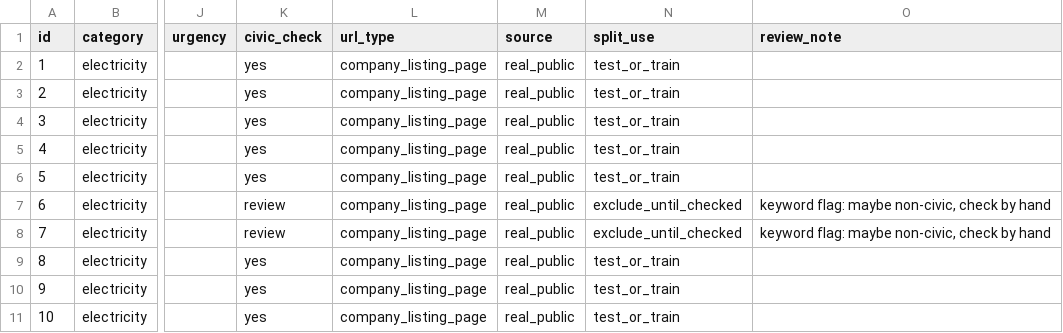
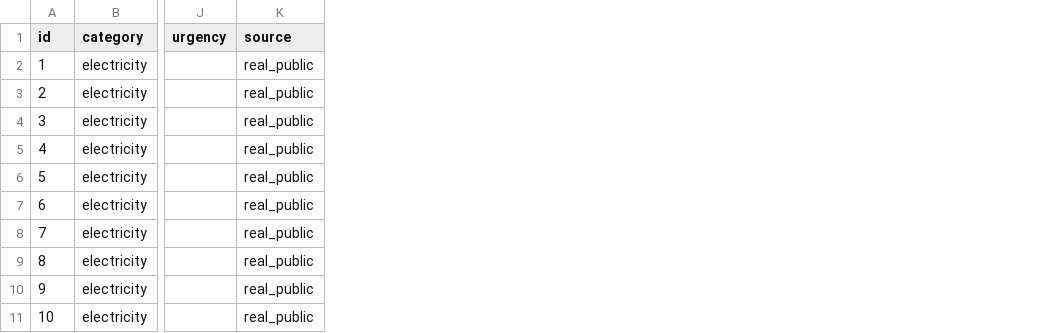
Before and after one commit to Nimitt-Malhotraa/JanSadhak-AI, a CSV file: data/raw/jansadhak_real_complaints_clean.csv, drawn as a sheet; only a part is shown, gaps mark what is left out; the diff covers the shown part only; the diff names each change by its address in the sheet, - before the commit and + after, or states it on an @@ line.

Commit message:
clean real complaints: fix encoding and html leftovers
Re-saved with BOM so Hindi opens correctly in Excel, removed &amp; and br leftovers, dropped review helper columns and regenerated splits.

```diff
--- a/data/raw/jansadhak_real_complaints_clean.csv
+++ b/data/raw/jansadhak_real_complaints_clean.csv
-column K (civic_check), rows 2-11: yes | yes | yes | yes | yes | review | review | yes | yes | yes
-column L (url_type), rows 2-11: all company_listing_page
-column N (split_use), rows 2-11: test_or_train | test_or_train | test_or_train | test_or_train | test_or_train | exclude_until_checked | exclude_until_checked | test_or_train | test_or_train | test_or_train
-column O (review_note), rows 7-8: keyword flag: maybe non-civic, check by hand | keyword flag: maybe non-civic, check by hand
```
Also changed, not shown: 13 edited cells elsewhere in this file, data/processed/val.csv.
